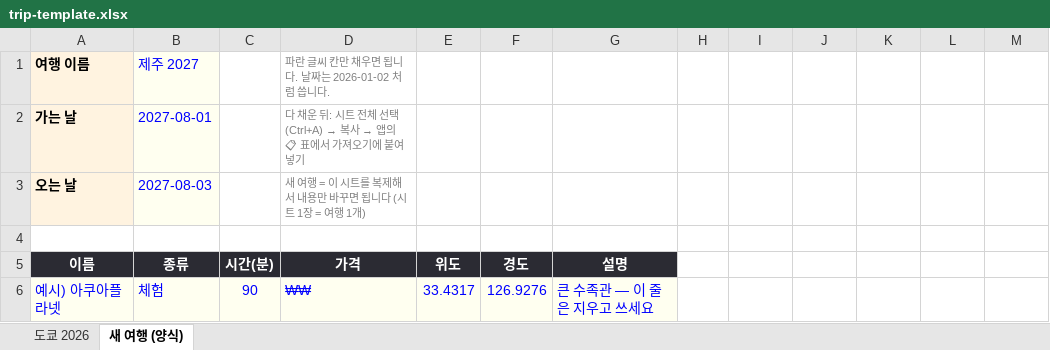
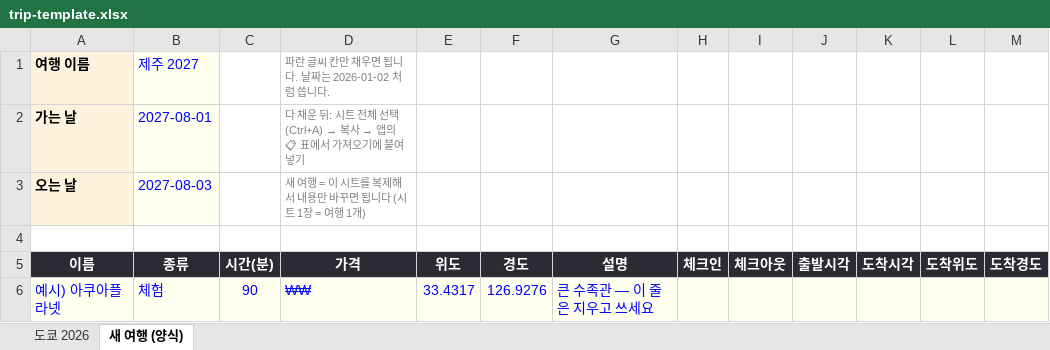
Before and after one commit to ExitMaster/family, an Excel workbook: trip/trip-template.xlsx, sheet 새 여행 (양식), drawn as a sheet; values as stored, in another font and other column widths than the file's, no borders; the diff names each change by its address in the sheet, - before the commit and + after, or states it on an @@ line.

```diff
--- a/trip/trip-template.xlsx (sheet 새 여행 (양식))
+++ b/trip/trip-template.xlsx (sheet 새 여행 (양식))
-H5: (empty)
+H5: 체크인
-H5:M5 fill: none
+H5:M5 fill: #2B2B33
-I5: (empty)
+I5: 체크아웃
-J5: (empty)
+J5: 출발시각
-K5: (empty)
+K5: 도착시각
-L5: (empty)
+L5: 도착위도
-M5: (empty)
+M5: 도착경도
-H6:M6 fill: none
+H6:M6 fill: #FFFFF0
```
Also changed, not shown: sheet 도쿄 2026, 2 other files.
